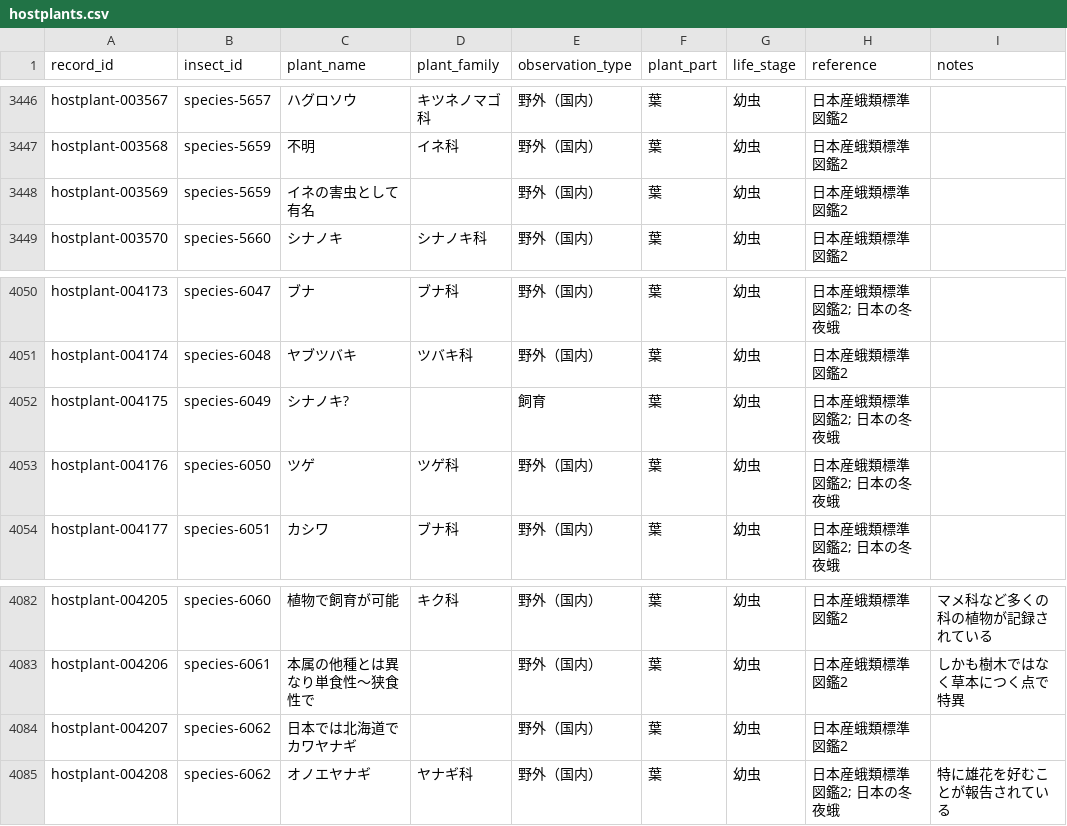
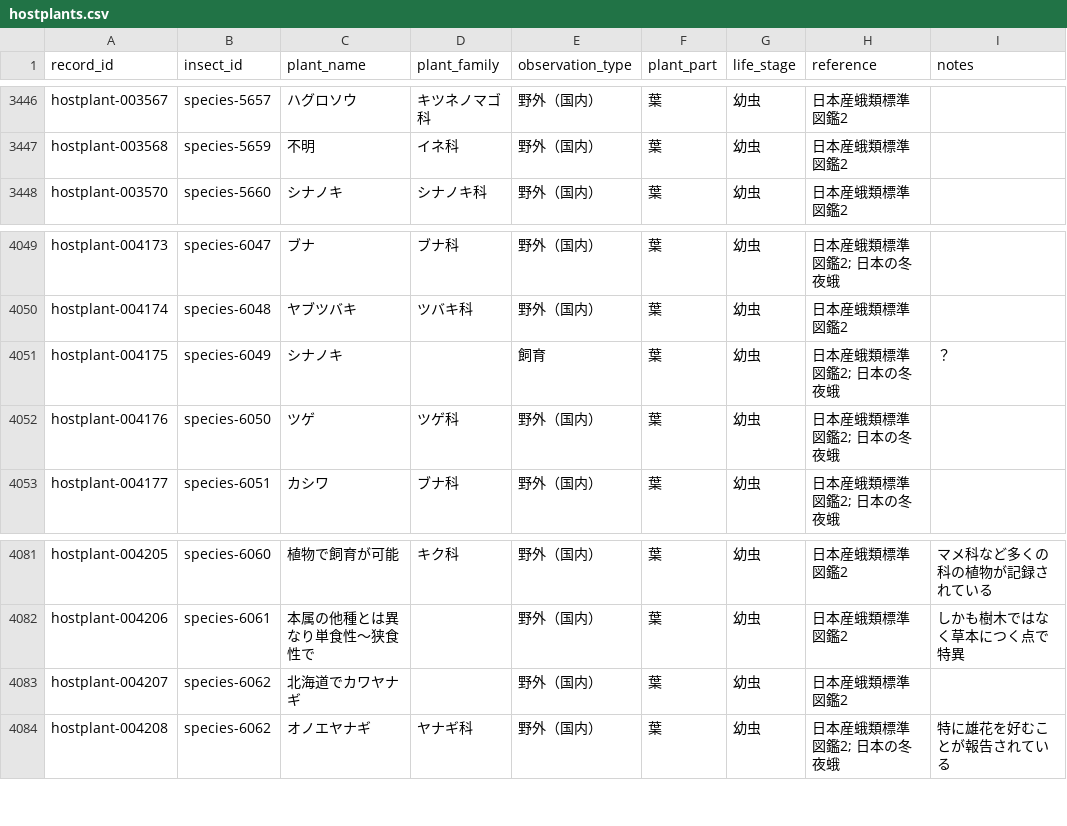
Before and after one commit to orau98/orau98.github.io, a CSV file: public/hostplants.csv, drawn as a sheet; only a part is shown, gaps mark what is left out.

Commit message:
chore(data): remove incorrect hostplants row at line 3448 (free-text note)

```diff
--- a/public/hostplants.csv
+++ b/public/hostplants.csv
@@ -3447,3 +3447,2 @@ hostplant-003567,species-5657,ハグロソウ,キツネノマゴ科,野外（国
 hostplant-003568,species-5659,不明,イネ科,野外（国内）,葉,幼虫,日本産蛾類標準図鑑2,
-hostplant-003569,species-5659,イネの害虫として有名,,野外（国内）,葉,幼虫,日本産蛾類標準図鑑2,
 hostplant-003570,species-5660,シナノキ,シナノキ科,野外（国内）,葉,幼虫,日本産蛾類標準図鑑2,
@@ -4051,3 +4050,3 @@ hostplant-004173,species-6047,ブナ,ブナ科,野外（国内）,葉,幼虫,日
 hostplant-004174,species-6048,ヤブツバキ,ツバキ科,野外（国内）,葉,幼虫,日本産蛾類標準図鑑2,
-hostplant-004175,species-6049,シナノキ?,,飼育,葉,幼虫,日本産蛾類標準図鑑2; 日本の冬夜蛾,
+hostplant-004175,species-6049,シナノキ,,飼育,葉,幼虫,日本産蛾類標準図鑑2; 日本の冬夜蛾,？
 hostplant-004176,species-6050,ツゲ,ツゲ科,野外（国内）,葉,幼虫,日本産蛾類標準図鑑2; 日本の冬夜蛾,
@@ -4083,3 +4082,3 @@ hostplant-004205,species-6060,植物で飼育が可能,キク科,野外（国内
 hostplant-004206,species-6061,本属の他種とは異なり単食性〜狭食性で,,野外（国内）,葉,幼虫,日本産蛾類標準図鑑2,しかも樹木ではなく草本につく点で特異
-hostplant-004207,species-6062,日本では北海道でカワヤナギ,,野外（国内）,葉,幼虫,日本産蛾類標準図鑑2,
+hostplant-004207,species-6062,北海道でカワヤナギ,,野外（国内）,葉,幼虫,日本産蛾類標準図鑑2,
 hostplant-004208,species-6062,オノエヤナギ,ヤナギ科,野外（国内）,葉,幼虫,日本産蛾類標準図鑑2; 日本の冬夜蛾,特に雄花を好むことが報告されている
```
